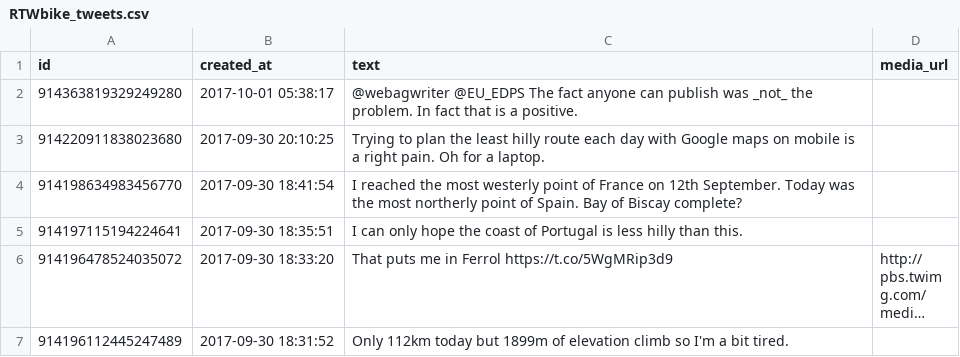
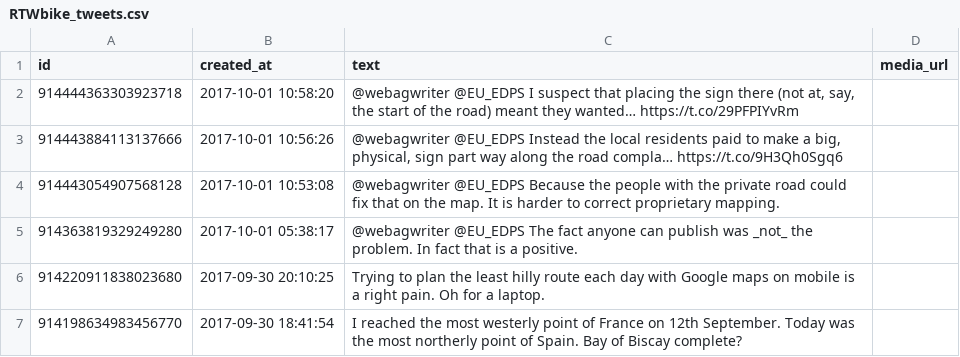
Before and after one commit to zonca/RTWbike_tweets, a CSV file: RTWbike_tweets.csv, drawn as a sheet; only a part is shown; the shorter side is filled out with more unchanged rows; long unchanged cells end in ….

Commit message:
Update Sun Oct  1 04:00:03 PDT 2017

```diff
--- a/RTWbike_tweets.csv
+++ b/RTWbike_tweets.csv
@@ -1,2 +1,5 @@
 "id","created_at","text","media_url"
+"914444363303923718","2017-10-01 10:58:20","@webagwriter @EU_EDPS I suspect that placing the sign there (not at, say, the start of the road) meant they wanted… https://t.co/29PFPIYvRm",""
+"914443884113137666","2017-10-01 10:56:26","@webagwriter @EU_EDPS Instead the local residents paid to make a big, physical, sign part way along the road compla… https://t.co/9H3Qh0Sgq6",""
+"914443054907568128","2017-10-01 10:53:08","@webagwriter @EU_EDPS Because the people with the private road could fix that on the map. It is harder to correct proprietary mapping.",""
 "914363819329249280","2017-10-01 05:38:17","@webagwriter @EU_EDPS The fact anyone can publish was _not_ the problem. In fact that is a positive.",""
```
